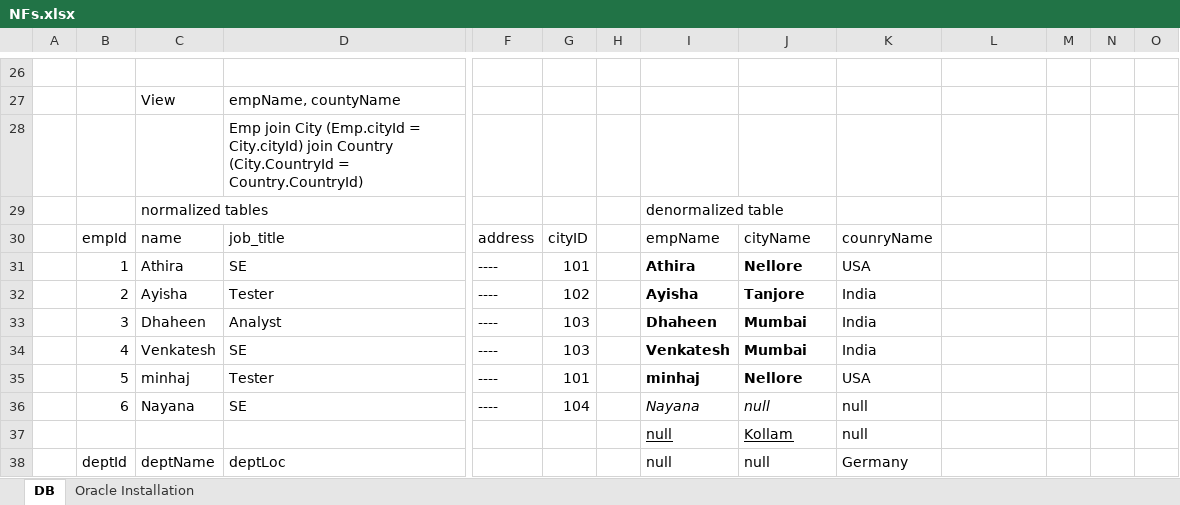
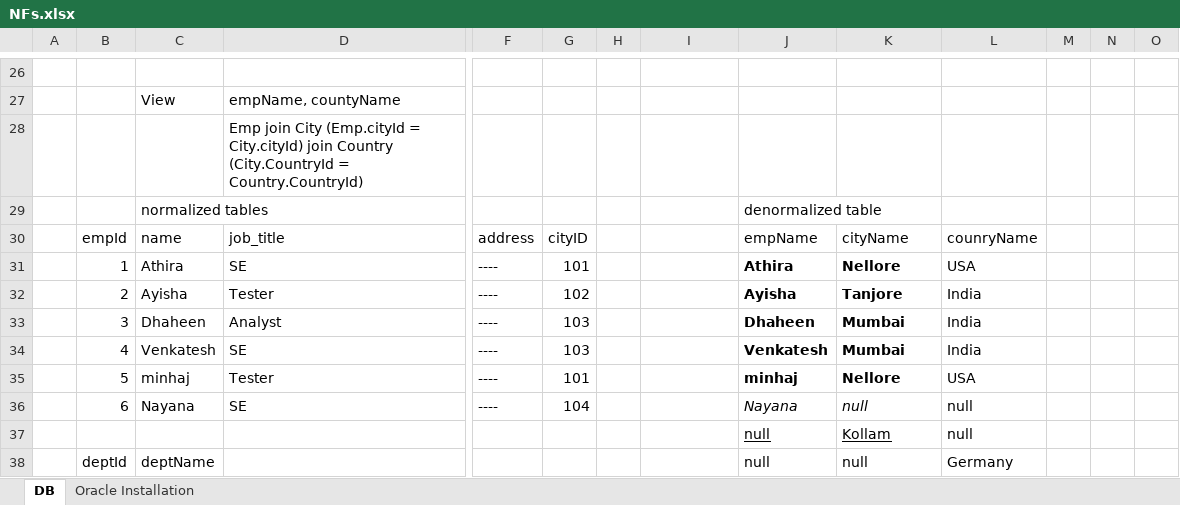
Before and after one commit to mrminhajkk/c2512-1, an Excel workbook: phase1/learnings/Day06/NFs.xlsx, sheet DB, drawn as a sheet; only a part is shown, gaps mark what is left out; values as stored, in another font and other column widths than the file's, no borders; removed rows and columns are numbered as before the commit, all else as after; rows hold the shown columns only; the diff covers the shown part only; the diff names each change by its address in the sheet, - before the commit and + after, or states it on an @@ line.

```diff
--- a/phase1/learnings/Day06/NFs.xlsx (sheet DB)
+++ b/phase1/learnings/Day06/NFs.xlsx (sheet DB)
-row 29:  |  | normalized tables |  |  |  |  | denormalized table
+row 29:  |  | normalized tables |  |  |  |  |  | denormalized table
-I30: empName
+I30: (empty)
-J30: cityName
+J30: empName
-K30: counryName
+K30: cityName
-L30: (empty)
+L30: counryName
-I31: Athira
+I31: (empty)
-J31: Nellore
+J31: Athira
-K31: USA
+K31: Nellore
-K31:K35 bold: off
+K31:K35 bold: on
-L31: (empty)
+L31: USA
-I32: Ayisha
+I32: (empty)
-J32: Tanjore
+J32: Ayisha
-K32: India
+K32: Tanjore
-L32:L34: (empty)
+L32:L34: India
-I33: Dhaheen
+I33: (empty)
-J33: Mumbai
+J33: Dhaheen
-K33:K34: India
+K33:K34: Mumbai
-I34: Venkatesh
+I34: (empty)
-J34: Mumbai
+J34: Venkatesh
-I35: minhaj
+I35: (empty)
-J35: Nellore
+J35: minhaj
-K35: USA
+K35: Nellore
-L35: (empty)
+L35: USA
-I36: Nayana
+I36: (empty)
-J36: null
+J36: Nayana
-K36 italic: off
+K36 italic: on
-L36: (empty)
+L36: null
-row 37:  |  |  |  |  |  |  | null | Kollam | null
-row 38:  | deptId | deptName | deptLoc |  |  |  | null | null | Germany
+row 37:  |  |  |  |  |  |  |  | null | Kollam | null
+row 38:  | deptId | deptName |  |  |  |  |  | null | null | Germany
```
Also changed, not shown: 5 added rows, 5 removed rows and 19 edited cells elsewhere in this sheet, 3 other files.
